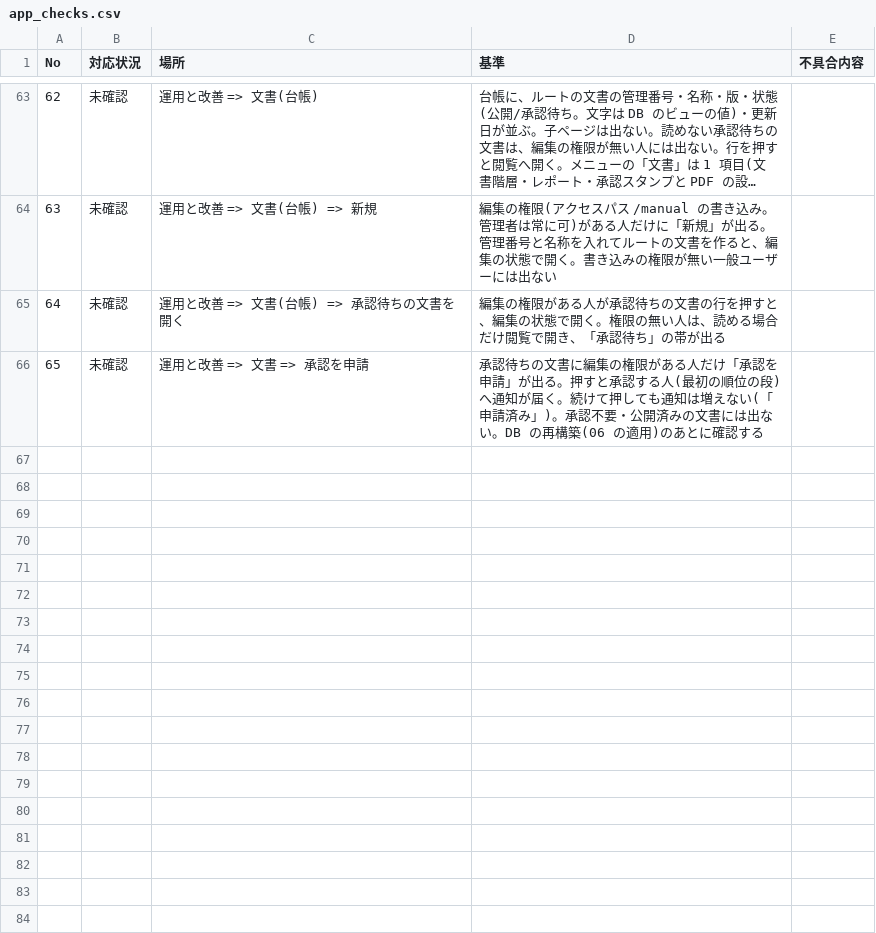
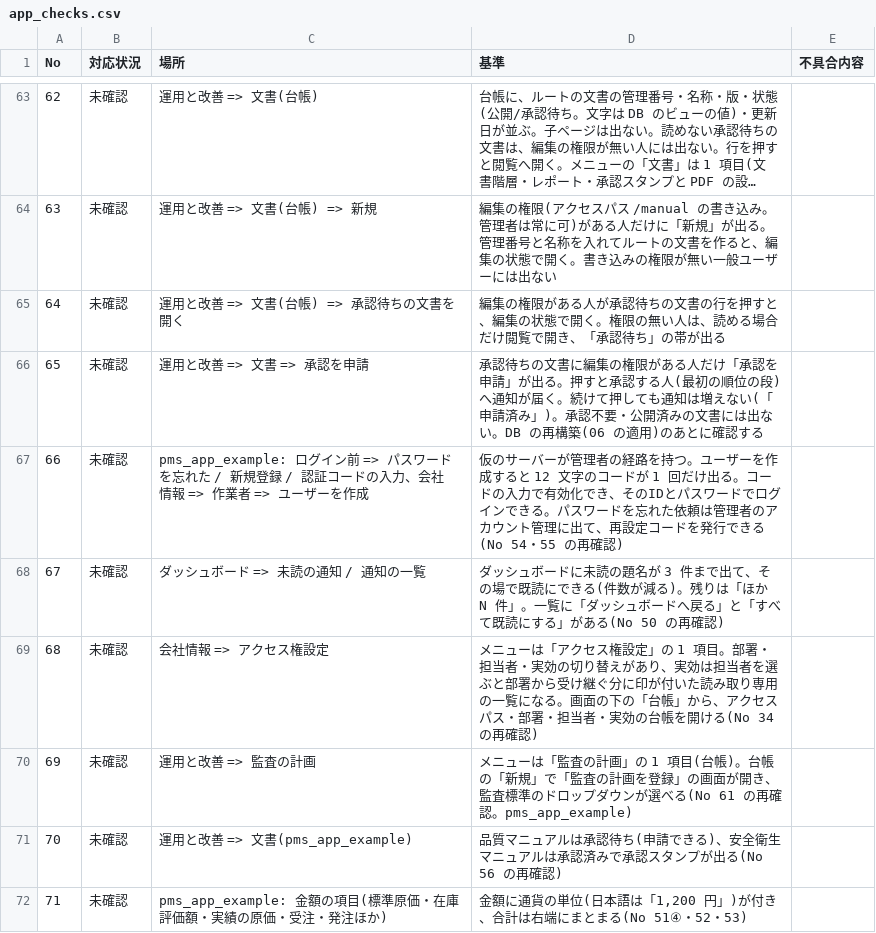
Before and after one commit to okpnet/flutter-pms, a CSV file: issue/app_checks.csv, drawn as a sheet; only a part is shown, gaps mark what is left out; long unchanged cells end in …; the diff names each change by its address in the sheet, - before the commit and + after, or states it on an @@ line.

Commit message:
Issue 20261126_0001: C3 順 4〜9 の実施結果。app_checks.csv に 66〜71 を追加。pms_app_example を再ビルド

```diff
--- a/issue/app_checks.csv
+++ b/issue/app_checks.csv
+row 67: 66 | 未確認 | pms_app_example: ログイン前 => パスワードを忘れた / 新規登録 / 認証コードの入力、会社情報 => 作業者 => ユーザーを作成 | 仮のサーバーが管理者の経路を持つ。ユーザーを作成すると 12 文字のコードが 1 回だけ出る。コードの入力で有効化でき、そのIDとパスワードでログインできる。パスワードを忘れた依頼は管理者のアカウント管理に出て、再設定コードを発行できる(No 54・55 の再確認)
+row 68: 67 | 未確認 | ダッシュボード => 未読の通知 / 通知の一覧 | ダッシュボードに未読の題名が 3 件まで出て、その場で既読にできる(件数が減る)。残りは「ほか N 件」。一覧に「ダッシュボードへ戻る」と「すべて既読にする」がある(No 50 の再確認)
+row 69: 68 | 未確認 | 会社情報 => アクセス権設定 | メニューは「アクセス権設定」の 1 項目。部署・担当者・実効の切り替えがあり、実効は担当者を選ぶと部署から受け継ぐ分に印が付いた読み取り専用の一覧になる。画面の下の「台帳」から、アクセスパス・部署・担当者・実効の台帳を開ける(No 34 の再確認)
+row 70: 69 | 未確認 | 運用と改善 => 監査の計画 | メニューは「監査の計画」の 1 項目(台帳)。台帳の「新規」で「監査の計画を登録」の画面が開き、監査標準のドロップダウンが選べる(No 61 の再確認。pms_app_example)
+row 71: 70 | 未確認 | 運用と改善 => 文書(pms_app_example) | 品質マニュアルは承認待ち(申請できる)、安全衛生マニュアルは承認済みで承認スタンプが出る(No 56 の再確認)
+row 72: 71 | 未確認 | pms_app_example: 金額の項目(標準原価・在庫評価額・実績の原価・受注・発注ほか) | 金額に通貨の単位(日本語は「1,200 円」)が付き、合計は右端にまとまる(No 51④・52・53)
```
Also changed, not shown: 1 other file.
